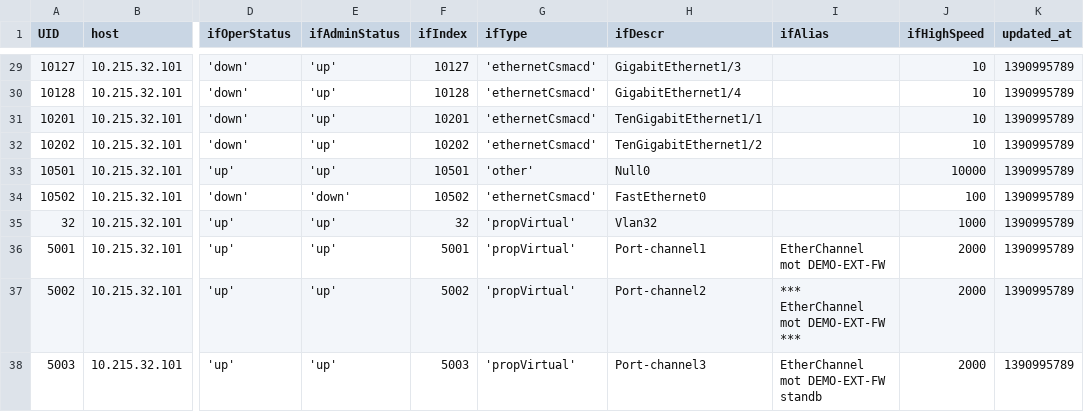
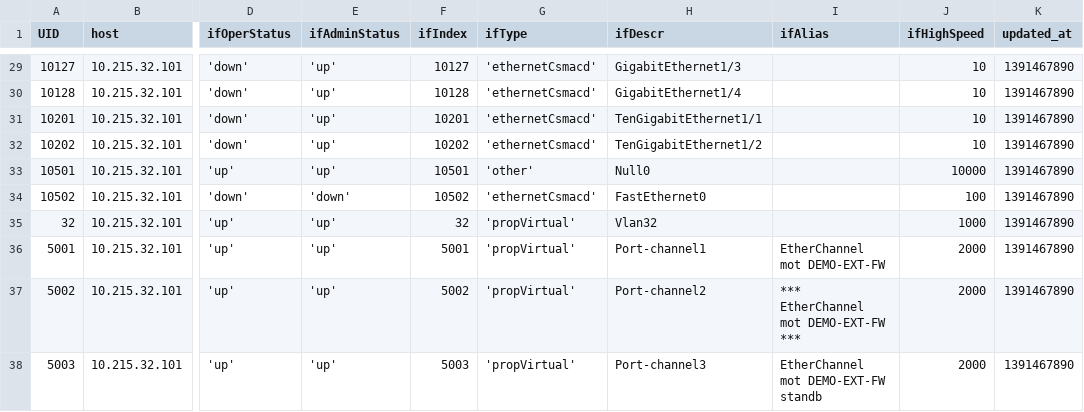
Before and after one commit to inspired/SA-cisco_ios, a CSV file: lookups/CiscoSNMPInterfaces.csv, drawn as a sheet; only a part is shown, gaps mark what is left out; the diff covers the shown part only; the diff names each change by its address in the sheet, - before the commit and + after, or states it on an @@ line.

```diff
--- a/lookups/CiscoSNMPInterfaces.csv
+++ b/lookups/CiscoSNMPInterfaces.csv
-K29:K38 (updated_at): 1390995789
+K29:K38 (updated_at): 1391467890
```
Also changed, not shown: 27 edited cells elsewhere in this file, lookups/CiscoIOSHosts.csv.
